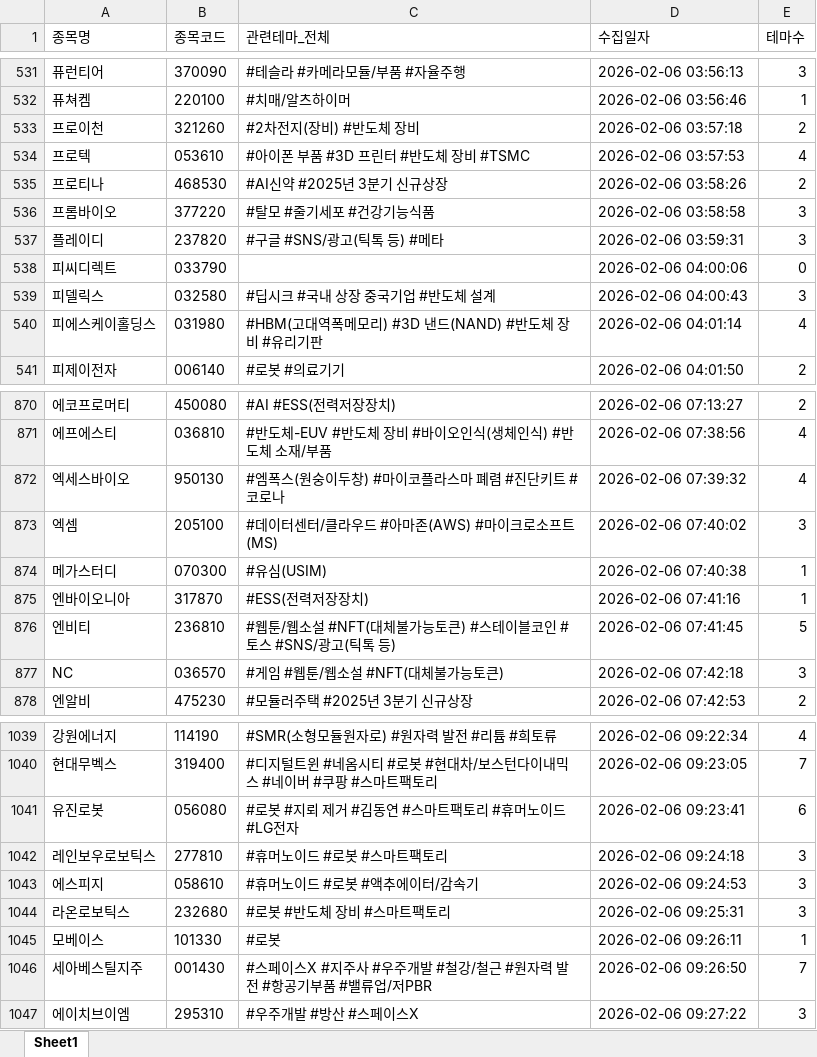
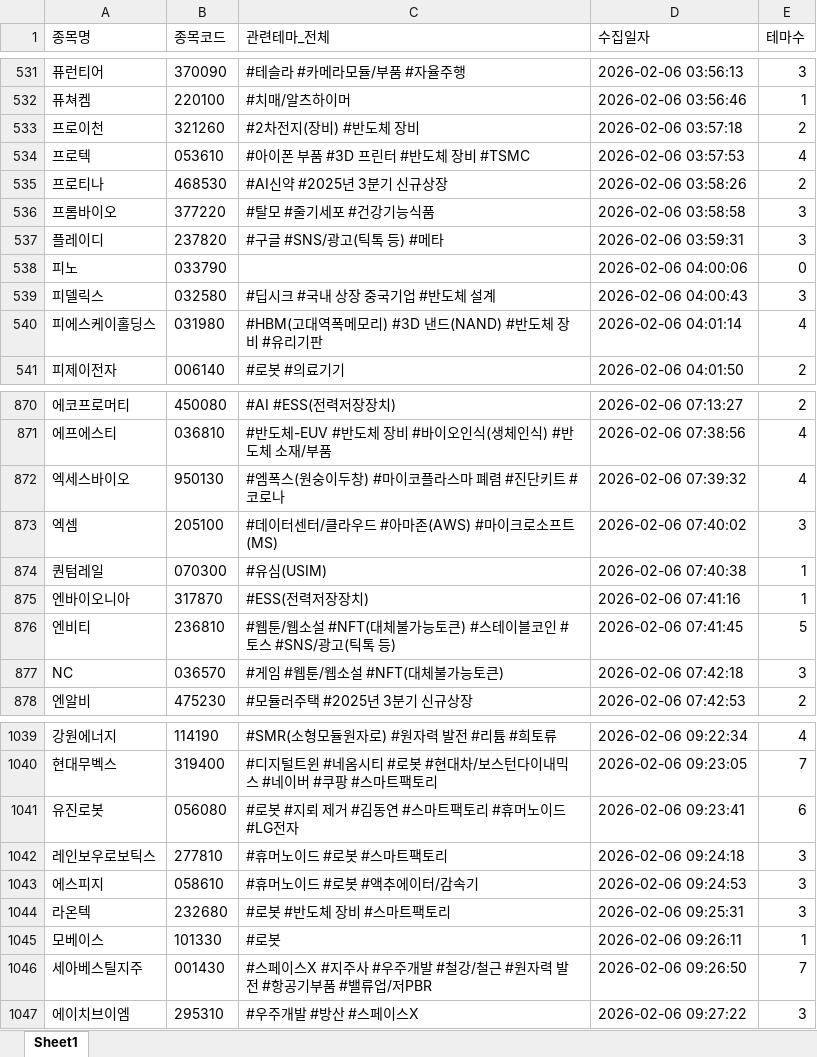
Before and after one commit to office4867-boop/Sang1000-bot, an Excel workbook: 시그널뷰_관련테마.xlsx, sheet Sheet1, drawn as a sheet; only a part is shown, gaps mark what is left out; values as stored, in another font and other column widths than the file's, no borders; the diff names each change by its address in the sheet, - before the commit and + after, or states it on an @@ line.

```diff
--- a/시그널뷰_관련테마.xlsx (sheet Sheet1)
+++ b/시그널뷰_관련테마.xlsx (sheet Sheet1)
-A538 (종목명): 피씨디렉트
+A538 (종목명): 피노
-A874 (종목명): 메가스터디
+A874 (종목명): 퀀텀레일
-A1044 (종목명): 라온로보틱스
+A1044 (종목명): 라온텍
```
Also changed, not shown: 시그널뷰_기업개요.xlsx, 시그널뷰_테마별 기업개요.xlsx, 6 other files.
